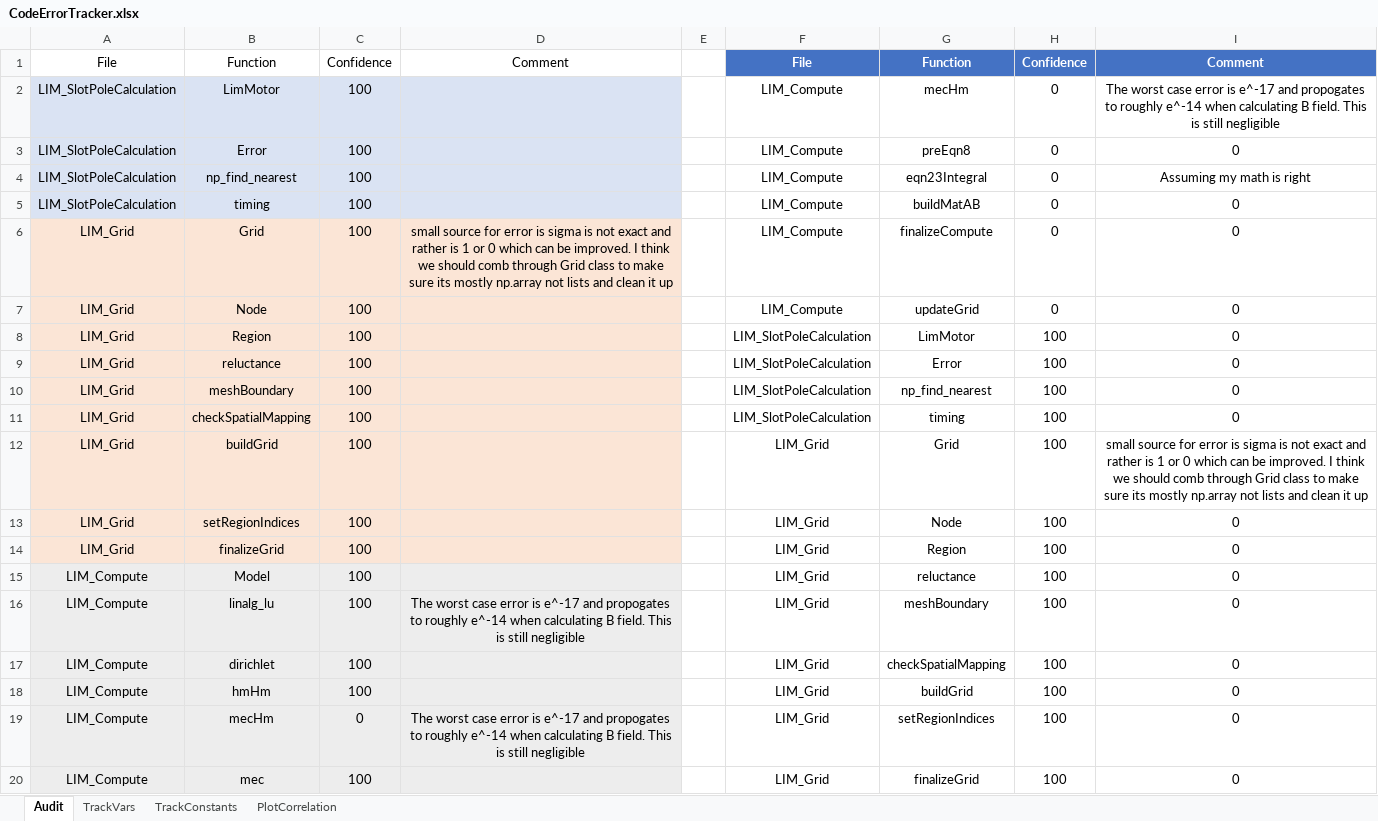
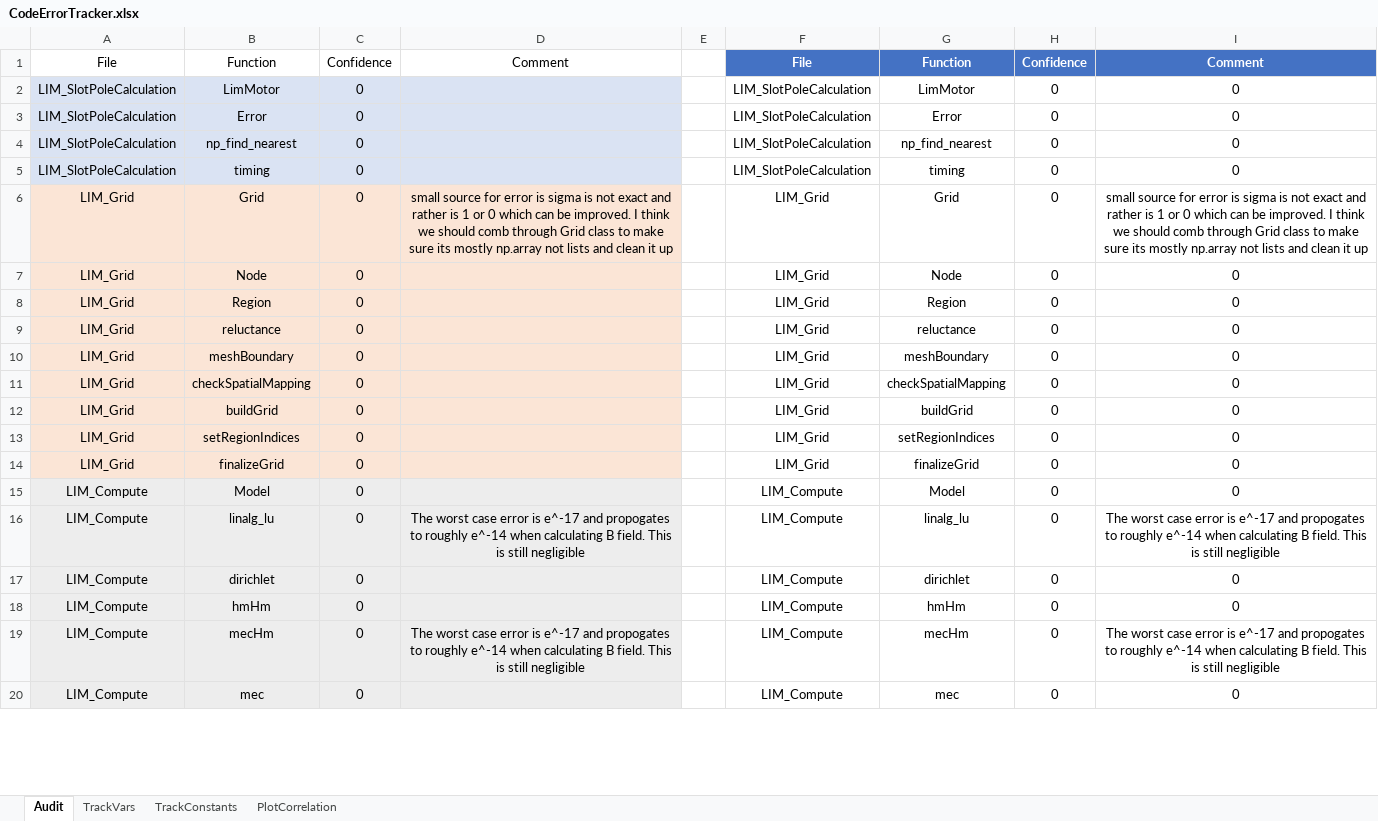
Before and after one commit to MichaelThamm/masters-thesis, an Excel workbook: CodeErrorTracker.xlsx, sheet Audit, drawn as a sheet; only a part is shown; values as stored, in another font and other column widths than the file's, no borders; charts and pictures and table styles not drawn; the diff covers the shown part only; the diff names each change by its address in the sheet, - before the commit and + after, or states it on an @@ line.

```diff
--- a/CodeErrorTracker.xlsx (sheet Audit)
+++ b/CodeErrorTracker.xlsx (sheet Audit)
-C2:C18: 100
+C2:C18: 0
-F2:F5: LIM_Compute
+F2:F5: LIM_SlotPoleCalculation
-G2: mecHm
+G2: LimMotor
-I2: The worst case error is e^-17 and propogates to roughly e^-14 when calculating B field. This is still negligible
+I2: 0
-G3: preEqn8
+G3: Error
-G4: eqn23Integral
+G4: np_find_nearest
-I4: Assuming my math is right
+I4: 0
-G5: buildMatAB
+G5: timing
-F6:F7: LIM_Compute
+F6:F7: LIM_Grid
-G6: finalizeCompute
+G6: Grid
-I6: 0
+I6: small source for error is sigma is not exact and rather is 1 or 0 which can be improved. I think we should comb through Grid class to make sure its mostly np.array not lists and clean it up
-G7: updateGrid
+G7: Node
-F8:F11: LIM_SlotPoleCalculation
+F8:F11: LIM_Grid
-G8: LimMotor
+G8: Region
-H8:H20: 100
+H8:H20: 0
-G9: Error
+G9: reluctance
-G10: np_find_nearest
+G10: meshBoundary
-G11: timing
+G11: checkSpatialMapping
-G12: Grid
+G12: buildGrid
-I12: small source for error is sigma is not exact and rather is 1 or 0 which can be improved. I think we should comb through Grid class to make sure its mostly np.array not lists and clean it up
+I12: 0
-G13: Node
+G13: setRegionIndices
-G14: Region
+G14: finalizeGrid
-F15:F20: LIM_Grid
+F15:F20: LIM_Compute
-G15: reluctance
+G15: Model
-G16: meshBoundary
+G16: linalg_lu
-I16: 0
+I16: The worst case error is e^-17 and propogates to roughly e^-14 when calculating B field. This is still negligible
-G17: checkSpatialMapping
+G17: dirichlet
-G18: buildGrid
+G18: hmHm
-G19: setRegionIndices
+G19: mecHm
-I19: 0
+I19: The worst case error is e^-17 and propogates to roughly e^-14 when calculating B field. This is still negligible
-C20: 100
+C20: 0
-G20: finalizeGrid
+G20: mec
```
Also changed, not shown: 8 removed rows and 94 edited cells elsewhere in this sheet, charts or pictures, 3 other files.
